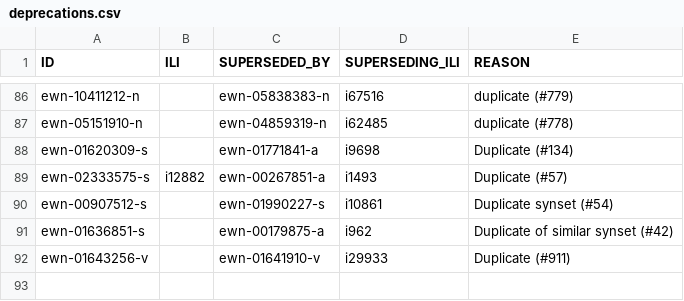
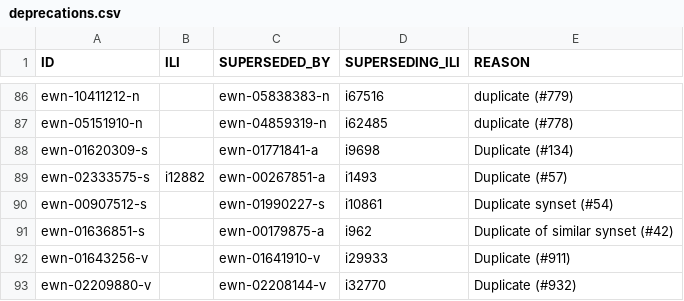
Before and after one commit to globalwordnet/english-wordnet, a CSV file: src/deprecations.csv, drawn as a sheet; only a part is shown, gaps mark what is left out.

```diff
--- a/src/deprecations.csv
+++ b/src/deprecations.csv
@@ -92 +92,2 @@
 "ewn-01643256-v","","ewn-01641910-v","i29933","Duplicate (#911)"
+"ewn-02209880-v","","ewn-02208144-v","i32770","Duplicate (#932)"
```
Also changed, not shown: 3 other files.
